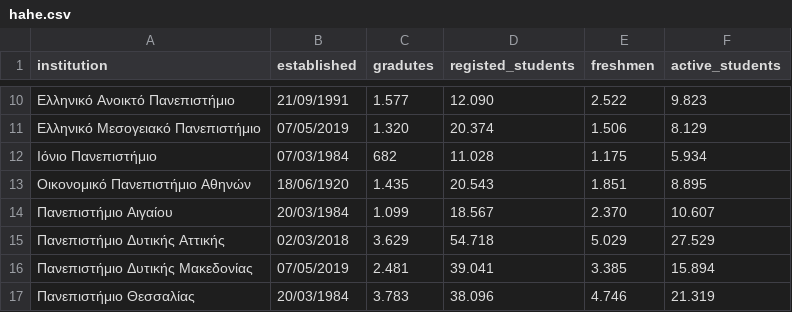
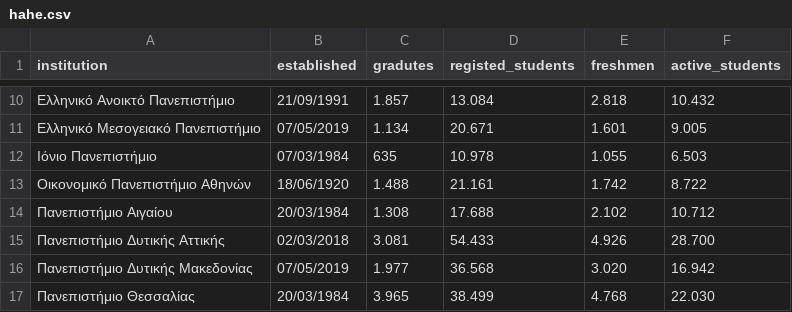
Before and after one commit to fdhima/hahe-analysis, a CSV file: hahe.csv, drawn as a sheet; only a part is shown, gaps mark what is left out; the diff covers the shown part only.

```diff
--- a/hahe.csv
+++ b/hahe.csv
@@ -10,8 +10,8 @@ institution,established,gradutes,registed_students,freshmen,active_students
- Ελληνικό Ανοικτό Πανεπιστήμιο,21/09/1991,1.577,12.090,2.522,9.823
- Ελληνικό Μεσογειακό Πανεπιστήμιο,07/05/2019,1.320,20.374,1.506,8.129
- Ιόνιο Πανεπιστήμιο,07/03/1984,682,11.028,1.175,5.934
- Οικονομικό Πανεπιστήμιο Αθηνών,18/06/1920,1.435,20.543,1.851,8.895
- Πανεπιστήμιο Αιγαίου,20/03/1984,1.099,18.567,2.370,10.607
- Πανεπιστήμιο Δυτικής Αττικής,02/03/2018,3.629,54.718,5.029,27.529
- Πανεπιστήμιο Δυτικής Μακεδονίας,07/05/2019,2.481,39.041,3.385,15.894
- Πανεπιστήμιο Θεσσαλίας,20/03/1984,3.783,38.096,4.746,21.319
+ Ελληνικό Ανοικτό Πανεπιστήμιο,21/09/1991,1.857,13.084,2.818,10.432
+ Ελληνικό Μεσογειακό Πανεπιστήμιο,07/05/2019,1.134,20.671,1.601,9.005
+ Ιόνιο Πανεπιστήμιο,07/03/1984,635,10.978,1.055,6.503
+ Οικονομικό Πανεπιστήμιο Αθηνών,18/06/1920,1.488,21.161,1.742,8.722
+ Πανεπιστήμιο Αιγαίου,20/03/1984,1.308,17.688,2.102,10.712
+ Πανεπιστήμιο Δυτικής Αττικής,02/03/2018,3.081,54.433,4.926,28.700
+ Πανεπιστήμιο Δυτικής Μακεδονίας,07/05/2019,1.977,36.568,3.020,16.942
+ Πανεπιστήμιο Θεσσαλίας,20/03/1984,3.965,38.499,4.768,22.030
```
Also changed, not shown: 8 added rows and 48 edited cells elsewhere in this file, 1 other file.
